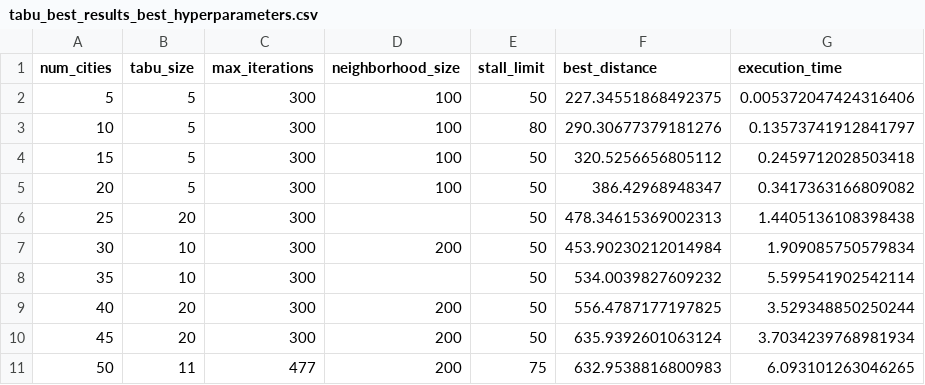
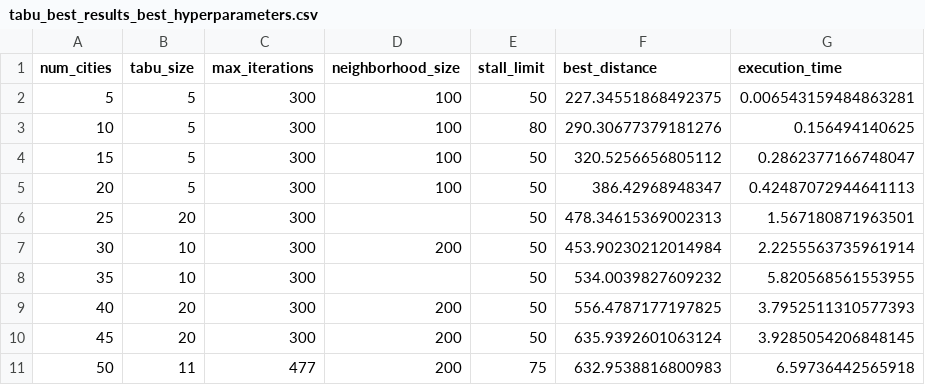
Before and after one commit to Abrar051/AI_For_Search_And_Optimization_Final_Coursework, a CSV file: results/tabu_best_results_best_hyperparameters.csv, drawn as a sheet.

```diff
--- a/results/tabu_best_results_best_hyperparameters.csv
+++ b/results/tabu_best_results_best_hyperparameters.csv
@@ -1,11 +1,11 @@
 num_cities,tabu_size,max_iterations,neighborhood_size,stall_limit,best_distance,execution_time
-5,5,300,100,50,227.34551868492375,0.005372047424316406
-10,5,300,100,80,290.30677379181276,0.13573741912841797
-15,5,300,100,50,320.5256656805112,0.2459712028503418
-20,5,300,100,50,386.42968948347,0.3417363166809082
-25,20,300,,50,478.34615369002313,1.4405136108398438
-30,10,300,200,50,453.90230212014984,1.909085750579834
-35,10,300,,50,534.0039827609232,5.599541902542114
-40,20,300,200,50,556.4787177197825,3.529348850250244
-45,20,300,200,50,635.9392601063124,3.7034239768981934
-50,11,477,200,75,632.9538816800983,6.093101263046265
+5,5,300,100,50,227.34551868492375,0.006543159484863281
+10,5,300,100,80,290.30677379181276,0.156494140625
+15,5,300,100,50,320.5256656805112,0.2862377166748047
+20,5,300,100,50,386.42968948347,0.42487072944641113
+25,20,300,,50,478.34615369002313,1.567180871963501
+30,10,300,200,50,453.90230212014984,2.2255563735961914
+35,10,300,,50,534.0039827609232,5.820568561553955
+40,20,300,200,50,556.4787177197825,3.7952511310577393
+45,20,300,200,50,635.9392601063124,3.9285054206848145
+50,11,477,200,75,632.9538816800983,6.59736442565918
```
Also changed, not shown: results/aco_random_search_results.csv, results/final_tabu_results.csv, 3 other files.
